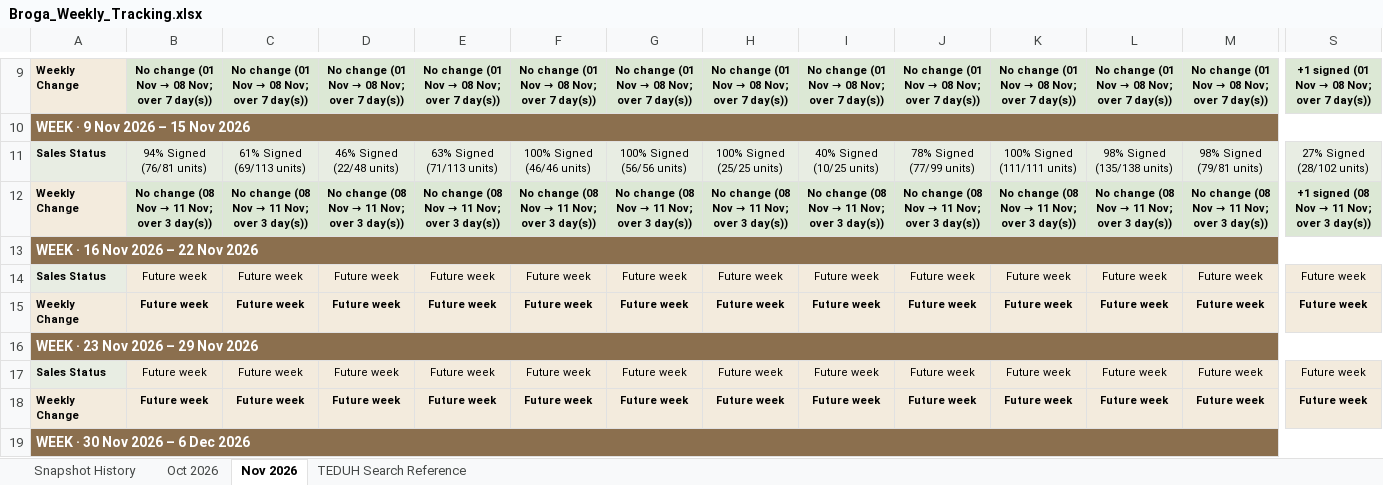
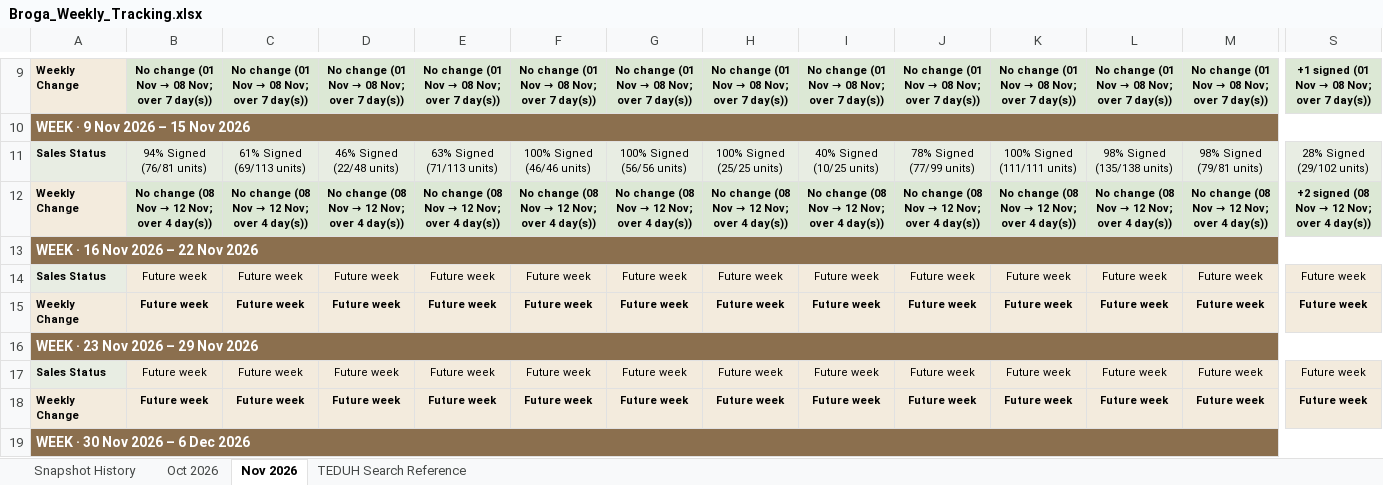
Before and after one commit to lumcy-abc/broga-competitor-sales-dashboard, an Excel workbook: Broga_Weekly_Tracking.xlsx, sheet Nov 2026, drawn as a sheet; only a part is shown, gaps mark what is left out; values as stored, in another font and other column widths than the file's, no borders; the diff covers the shown part only; the diff names each change by its address in the sheet, - before the commit and + after, or states it on an @@ line.

```diff
--- a/Broga_Weekly_Tracking.xlsx (sheet Nov 2026)
+++ b/Broga_Weekly_Tracking.xlsx (sheet Nov 2026)
-S11: 27% Signed (28/102 units)
+S11: 28% Signed (29/102 units)
@@ B12: No change (08 Nov → 11 Nov; over 3 day(s)) → No change (08 Nov → 12 Nov; over 4 day(s)) @@
@@ C12: No change (08 Nov → 11 Nov; over 3 day(s)) → No change (08 Nov → 12 Nov; over 4 day(s)) @@
@@ D12: No change (08 Nov → 11 Nov; over 3 day(s)) → No change (08 Nov → 12 Nov; over 4 day(s)) @@
@@ E12: No change (08 Nov → 11 Nov; over 3 day(s)) → No change (08 Nov → 12 Nov; over 4 day(s)) @@
@@ F12: No change (08 Nov → 11 Nov; over 3 day(s)) → No change (08 Nov → 12 Nov; over 4 day(s)) @@
@@ G12: No change (08 Nov → 11 Nov; over 3 day(s)) → No change (08 Nov → 12 Nov; over 4 day(s)) @@
@@ H12: No change (08 Nov → 11 Nov; over 3 day(s)) → No change (08 Nov → 12 Nov; over 4 day(s)) @@
@@ I12: No change (08 Nov → 11 Nov; over 3 day(s)) → No change (08 Nov → 12 Nov; over 4 day(s)) @@
@@ J12: No change (08 Nov → 11 Nov; over 3 day(s)) → No change (08 Nov → 12 Nov; over 4 day(s)) @@
@@ K12: No change (08 Nov → 11 Nov; over 3 day(s)) → No change (08 Nov → 12 Nov; over 4 day(s)) @@
@@ L12: No change (08 Nov → 11 Nov; over 3 day(s)) → No change (08 Nov → 12 Nov; over 4 day(s)) @@
@@ M12: No change (08 Nov → 11 Nov; over 3 day(s)) → No change (08 Nov → 12 Nov; over 4 day(s)) @@
@@ S12: +1 signed (08 Nov → 11 Nov; over 3 day(s)) → +2 signed (08 Nov → 12 Nov; over 4 day(s)) @@
```
Also changed, not shown: 9 edited cells elsewhere in this sheet, sheet Snapshot History, Broga_Competitor_Sales_Analysis.xlsx, Broga_Daily_Tracking.xlsx.
